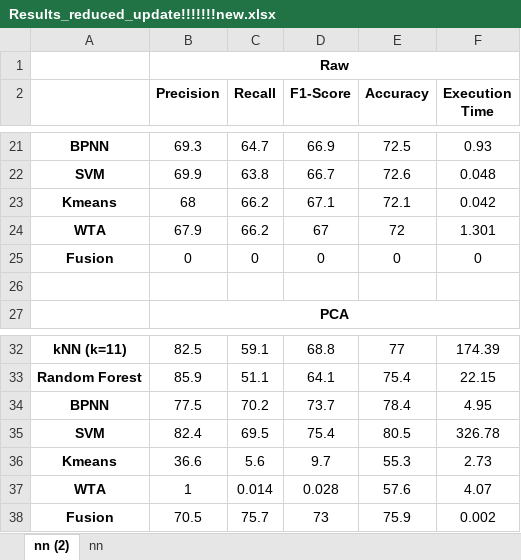
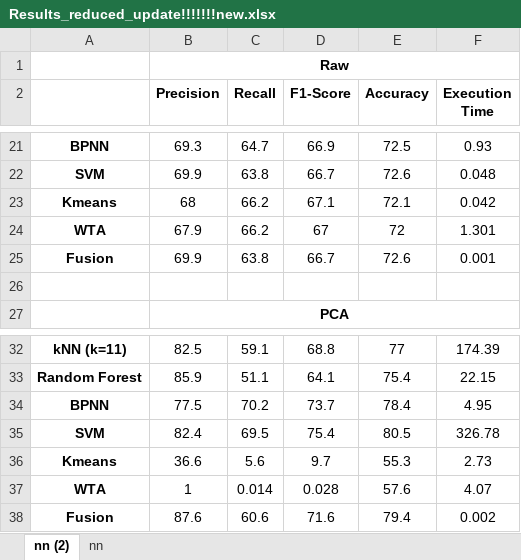
Before and after one commit to TannerFry/CS522-Final-Project, an Excel workbook: Results_reduced_update!!!!!!!new.xlsx, sheet nn (2), drawn as a sheet; only a part is shown, gaps mark what is left out; values as stored, in another font and other column widths than the file's, no borders; charts and pictures not drawn; removed rows and columns are numbered as before the commit, all else as after; the diff names each change by its address in the sheet, - before the commit and + after, or states it on an @@ line.

Commit message:
fld+fusion update

```diff
--- a/Results_reduced_update!!!!!!!new.xlsx (sheet nn (2))
+++ b/Results_reduced_update!!!!!!!new.xlsx (sheet nn (2))
-row 25: Fusion | 0 | 0 | 0 | 0 | 0
+row 25: Fusion | 69.9 | 63.8 | 66.7 | 72.6 | 0.001
-B38 (Precision): 70.5
+B38 (Precision): 87.6
-C38 (Recall): 75.7
+C38 (Recall): 60.6
-D38 (F1-Score): 73
+D38 (F1-Score): 71.6
-E38 (Accuracy): 75.9
+E38 (Accuracy): 79.4
```
Also changed, not shown: charts or pictures, 1 other file.
